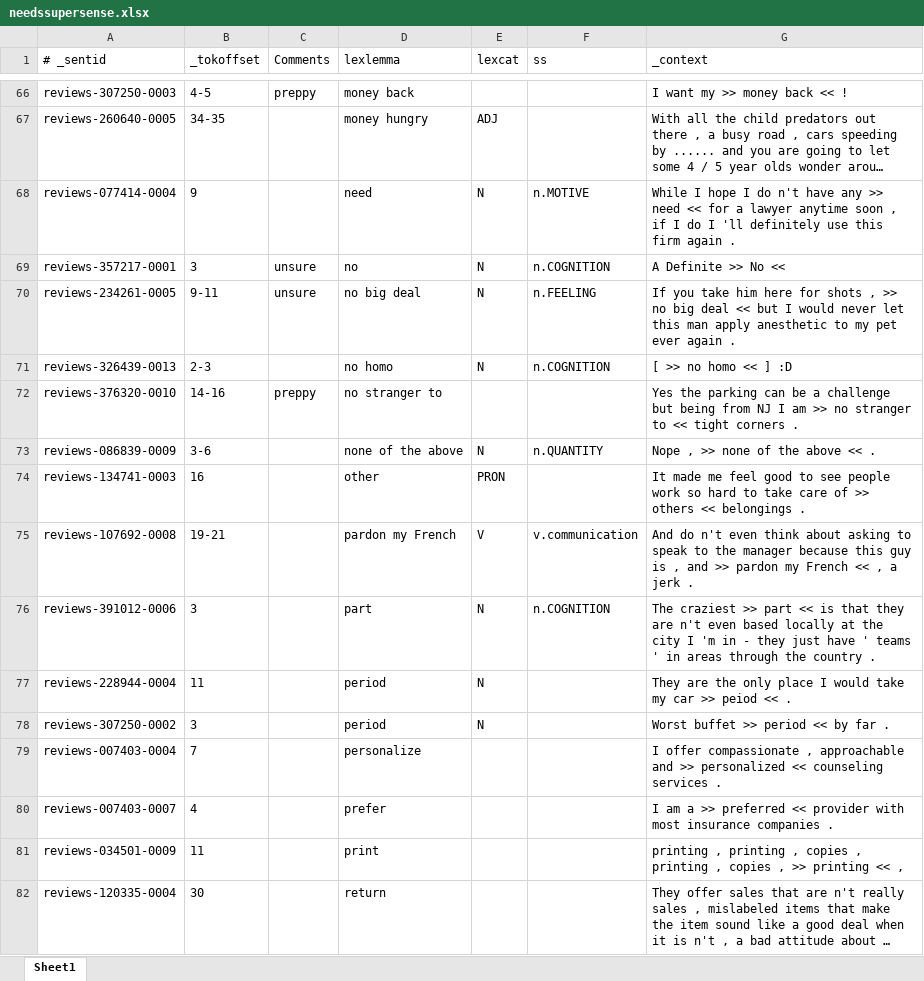
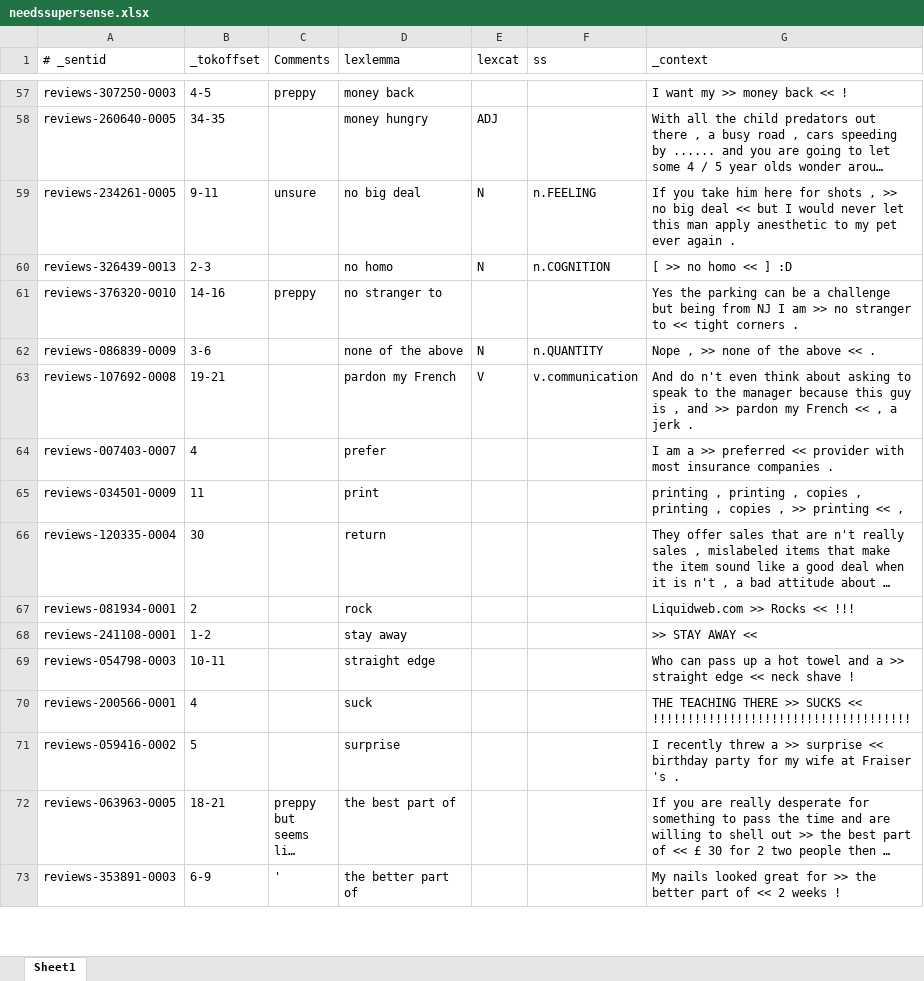
Before and after one commit to ryanamannion/streusle, an Excel workbook: needssupersense.xlsx, sheet Sheet1, drawn as a sheet; only a part is shown, gaps mark what is left out; the shorter side is filled out with more unchanged rows; long unchanged cells end in …; values as stored, in another font and other column widths than the file's, no borders; removed rows and columns are numbered as before the commit, all else as after; the diff covers the shown part only; the diff names each change by its address in the sheet, - before the commit and + after, or states it on an @@ line.

Commit message:
needssupersense and ssupdate.md updates

```diff
--- a/needssupersense.xlsx (sheet Sheet1)
+++ b/needssupersense.xlsx (sheet Sheet1)
-row 68: reviews-077414-0004 | 9 |  | need | N | n.MOTIVE | While I hope I do n't have any >> need << for a lawyer anytime soon , if I do I 'll definitely use this firm again .
-row 69: reviews-357217-0001 | 3 | unsure | no | N | n.COGNITION | A Definite >> No <<
-row 74: reviews-134741-0003 | 16 |  | other | PRON |  | It made me feel good to see people work so hard to take care of >> others << belongings .
-row 76: reviews-391012-0006 | 3 |  | part | N | n.COGNITION | The craziest >> part << is that they are n't even based locally at the city I 'm in - they just have ' teams ' in areas through the country .
-row 77: reviews-228944-0004 | 11 |  | period | N |  | They are the only place I would take my car >> peiod << .
-row 78: reviews-307250-0002 | 3 |  | period | N |  | Worst buffet >> period << by far .
-row 79: reviews-007403-0004 | 7 |  | personalize |  |  | I offer compassionate , approachable and >> personalized << counseling services .
```
Also changed, not shown: 5 added rows, 20 removed rows and 9 edited cells elsewhere in this sheet, 1 other file.
